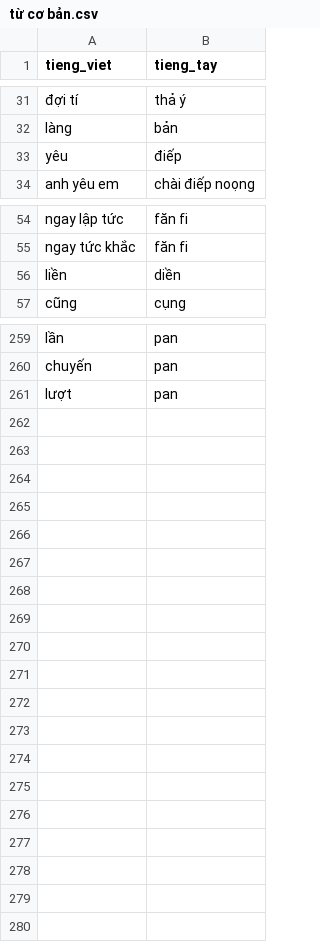
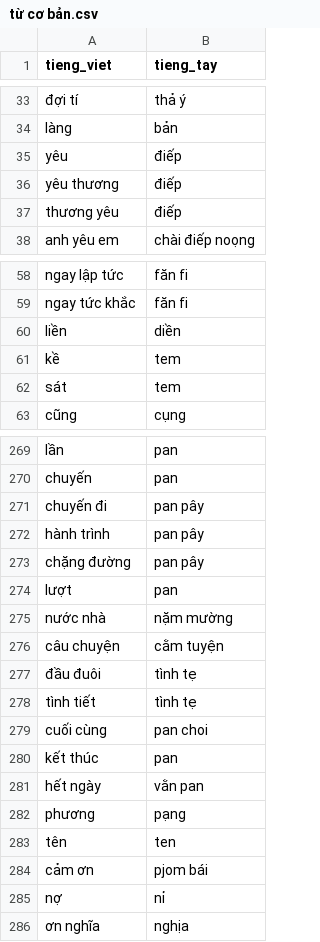
Before and after one commit to maduc238/viet_to_tay, a CSV file: dictionary/từ cơ bản.csv, drawn as a sheet; only a part is shown, gaps mark what is left out; the diff covers the shown part only; the diff names each change by its address in the sheet, - before the commit and + after, or states it on an @@ line.

```diff
--- a/dictionary/từ cơ bản.csv
+++ b/dictionary/từ cơ bản.csv
+row 36: yêu thương | điếp
+row 37: thương yêu | điếp
+row 61: kề | tem
+row 62: sát | tem
+row 271: chuyến đi | pan pây
+row 272: hành trình | pan pây
+row 273: chặng đường | pan pây
+row 275: nước nhà | nặm mường
+row 276: câu chuyện | cằm tuyện
+row 277: đầu đuôi | tình tẹ
+row 278: tình tiết | tình tẹ
+row 279: cuối cùng | pan choi
+row 280: kết thúc | pan
+row 281: hết ngày | vằn pan
+row 282: phương | pạng
+row 283: tên | ten
+row 284: cảm ơn | pjom bái
+row 285: nợ | nỉ
+row 286: ơn nghĩa | nghịa
```
Also changed, not shown: 6 added rows elsewhere in this file, dictionary/sự vật.csv, dictionary/thời tiết.csv, 6 other files.
